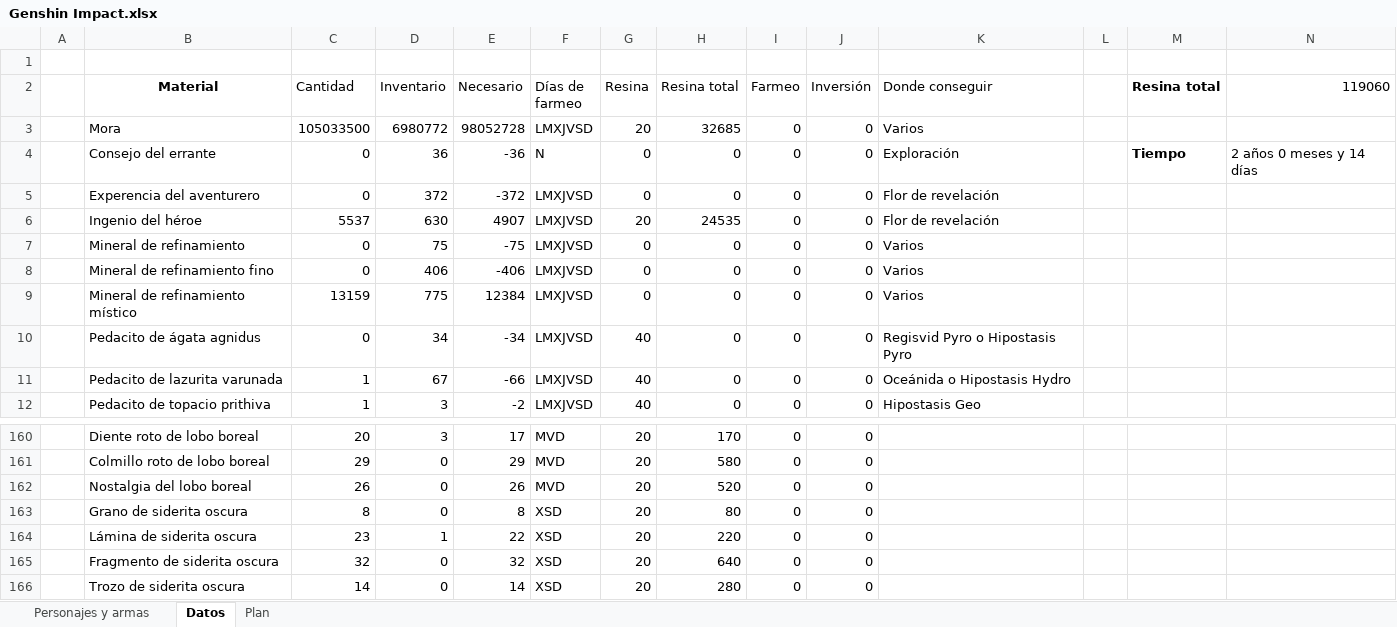
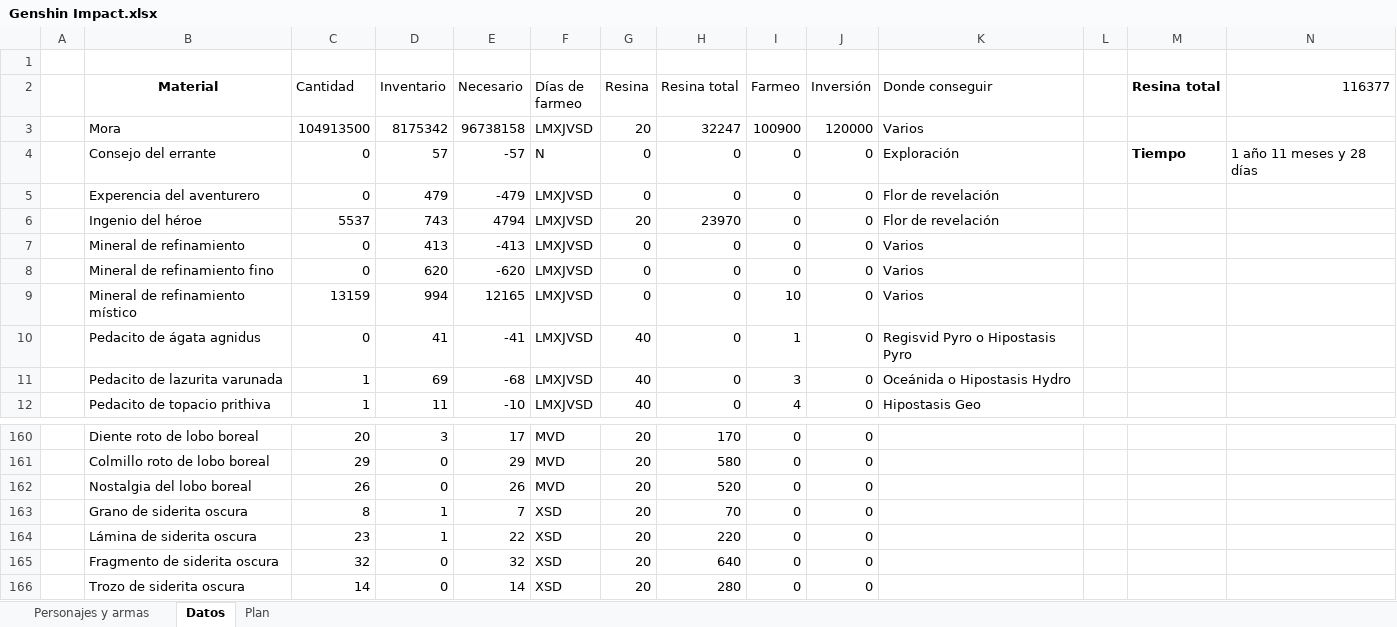
Before and after one commit to Giovanni-Alonso-Torres/Archivos_publicos, an Excel workbook: Genshin Impact.xlsx, sheet Datos, drawn as a sheet; only a part is shown, gaps mark what is left out; values as stored, in another font and other column widths than the file's, no borders; conditional formats and table styles not drawn; the diff covers the shown part only; the diff names each change by its address in the sheet, - before the commit and + after, or states it on an @@ line.

```diff
--- a/Genshin Impact.xlsx (sheet Datos)
+++ b/Genshin Impact.xlsx (sheet Datos)
-N2: 119060
+N2: 116377
-C3 (Cantidad): 105033500
+C3 (Cantidad): 104913500
-D3 (Inventario): 6980772
+D3 (Inventario): 8175342
-E3 (Necesario): 98052728
+E3 (Necesario): 96738158
-H3 (Resina total): 32685
+H3 (Resina total): 32247
-I3 (Farmeo): 0
+I3 (Farmeo): 100900
-J3 (Inversión): 0
+J3 (Inversión): 120000
-D4 (Inventario): 36
+D4 (Inventario): 57
-E4 (Necesario): -36
+E4 (Necesario): -57
-N4 (116377): 2 años 0 meses y 14 días
+N4 (116377): 1 año 11 meses y 28 días
-D5 (Inventario): 372
+D5 (Inventario): 479
-E5 (Necesario): -372
+E5 (Necesario): -479
-D6 (Inventario): 630
+D6 (Inventario): 743
-E6 (Necesario): 4907
+E6 (Necesario): 4794
-H6 (Resina total): 24535
+H6 (Resina total): 23970
-D7 (Inventario): 75
+D7 (Inventario): 413
-E7 (Necesario): -75
+E7 (Necesario): -413
-D8 (Inventario): 406
+D8 (Inventario): 620
-E8 (Necesario): -406
+E8 (Necesario): -620
-D9 (Inventario): 775
+D9 (Inventario): 994
-E9 (Necesario): 12384
+E9 (Necesario): 12165
-I9 (Farmeo): 0
+I9 (Farmeo): 10
-D10 (Inventario): 34
+D10 (Inventario): 41
-E10 (Necesario): -34
+E10 (Necesario): -41
-I10 (Farmeo): 0
+I10 (Farmeo): 1
-D11 (Inventario): 67
+D11 (Inventario): 69
-E11 (Necesario): -66
+E11 (Necesario): -68
-I11 (Farmeo): 0
+I11 (Farmeo): 3
-D12 (Inventario): 3
+D12 (Inventario): 11
-E12 (Necesario): -2
+E12 (Necesario): -10
-I12 (Farmeo): 0
+I12 (Farmeo): 4
-D163 (Inventario): 0
+D163 (Inventario): 1
-E163 (Necesario): 8
+E163 (Necesario): 7
-H163 (Resina total): 80
+H163 (Resina total): 70
```
Also changed, not shown: 242 edited cells elsewhere in this sheet, formulas that keep their value, 1 other file.
